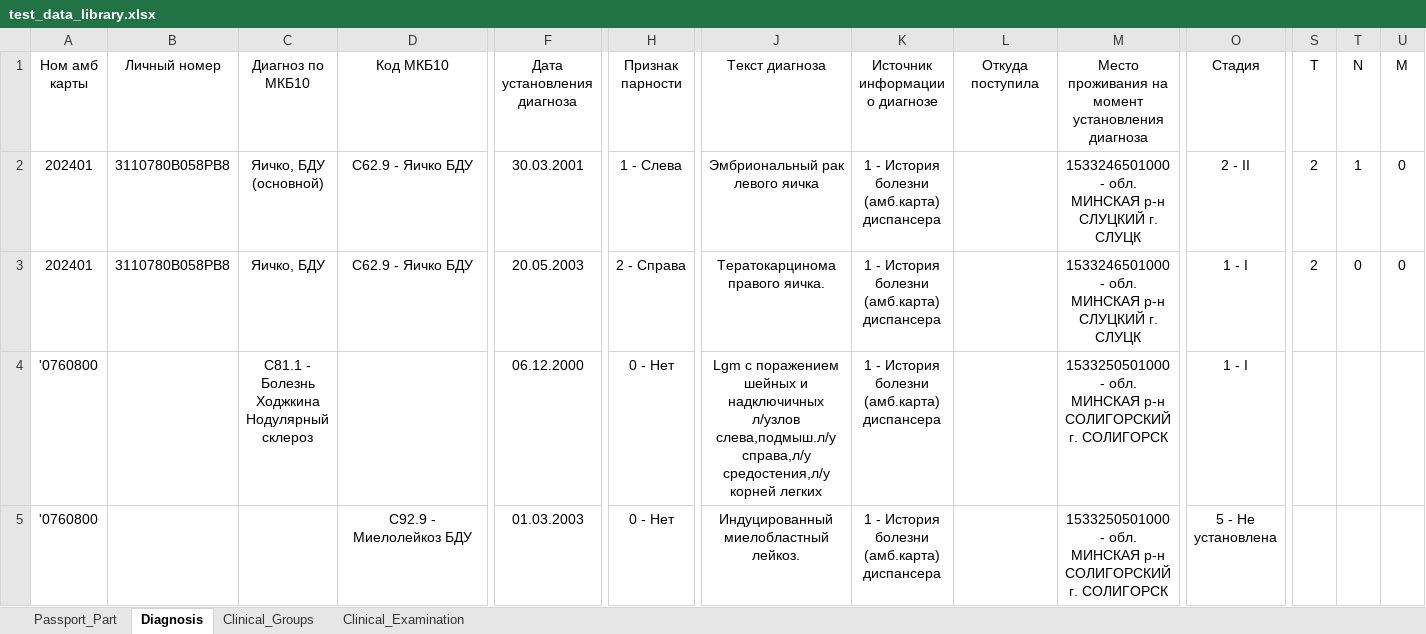
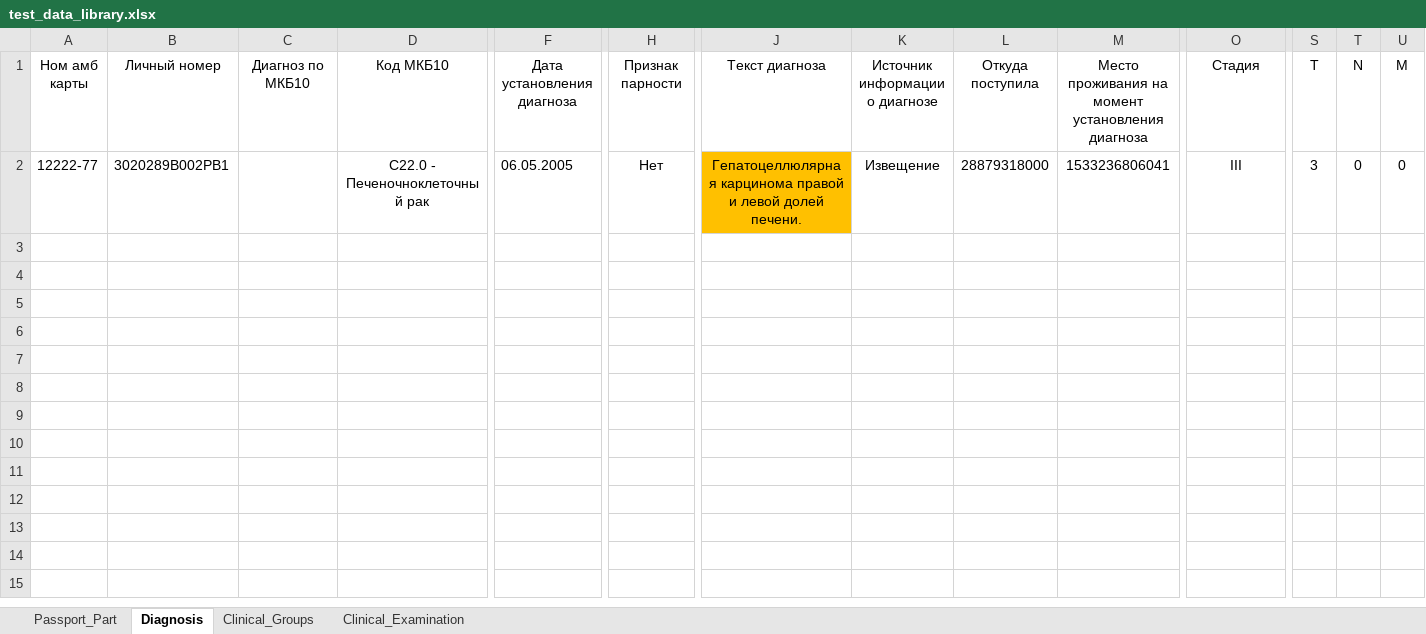
Before and after one commit to AleksandrBorkun/demo, an Excel workbook: cancer/tf/target/test-classes/test_data_library.xlsx, sheet Diagnosis, drawn as a sheet; only a part is shown, gaps mark what is left out; values as stored, in another font and other column widths than the file's, no borders; removed rows and columns are numbered as before the commit, all else as after; rows hold the shown columns only; the diff names each change by its address in the sheet, - before the commit and + after, or states it on an @@ line.

```diff
--- a/cancer/tf/target/test-classes/test_data_library.xlsx (sheet Diagnosis)
+++ b/cancer/tf/target/test-classes/test_data_library.xlsx (sheet Diagnosis)
-row 2: 202401 | 3110780B058PB8 | Яичко, БДУ (основной) | C62.9 - Яичко БДУ | 30.03.2001 | 1 - Слева | Эмбриональный рак левого яичка | 1 - История болезни (амб.карта) диспансера |  | 1533246501000 - обл. МИНСКАЯ р-н СЛУЦКИЙ г. СЛУЦК | 2 - II | 2 | 1 | 0
-row 3: 202401 | 3110780B058PB8 | Яичко, БДУ | C62.9 - Яичко БДУ | 20.05.2003 | 2 - Справа | Тератокарцинома правого яичка. | 1 - История болезни (амб.карта) диспансера |  | 1533246501000 - обл. МИНСКАЯ р-н СЛУЦКИЙ г. СЛУЦК | 1 - I | 2 | 0 | 0
-row 4: '0760800 |  | C81.1 - Болезнь Ходжкина Нодулярный склероз |  | 06.12.2000 | 0 - Нет | Lgm с поражением шейных и надключичных л/узлов слева,подмыш.л/у справа,л/у средостения,л/у корней легких | 1 - История болезни (амб.карта) диспансера |  | 1533250501000 - обл. МИНСКАЯ р-н СОЛИГОРСКИЙ г. СОЛИГОРСК | 1 - I
-row 5: '0760800 |  |  | C92.9 - Миелолейкоз БДУ | 01.03.2003 | 0 - Нет | Индуцированный миелобластный лейкоз. | 1 - История болезни (амб.карта) диспансера |  | 1533250501000 - обл. МИНСКАЯ р-н СОЛИГОРСКИЙ г. СОЛИГОРСК | 5 - Не установлена
+row 2: 12222-77 | 3020289B002PB1 |  | C22.0 - Печеночноклеточный рак | 06.05.2005 | Нет | Гепатоцеллюлярная карцинома правой и левой долей печени. | Извещение | 28879318000 | 1533236806041 | III | 3 | 0 | 0
```
Also changed, not shown: sheet Passport_Part, sheet Clinical_Examination, sheet Clinical_Groups, 44 other files.
